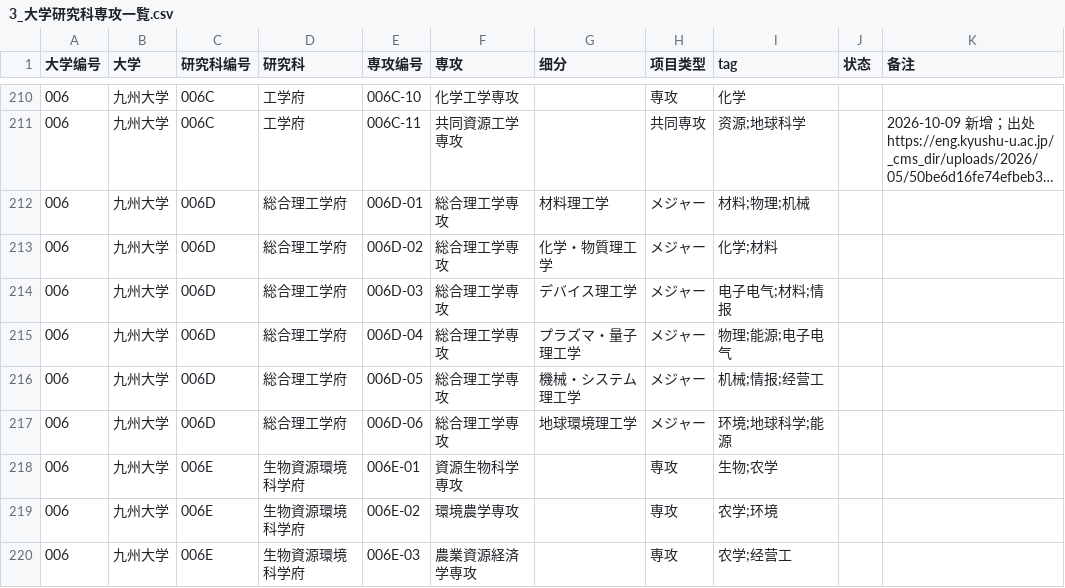
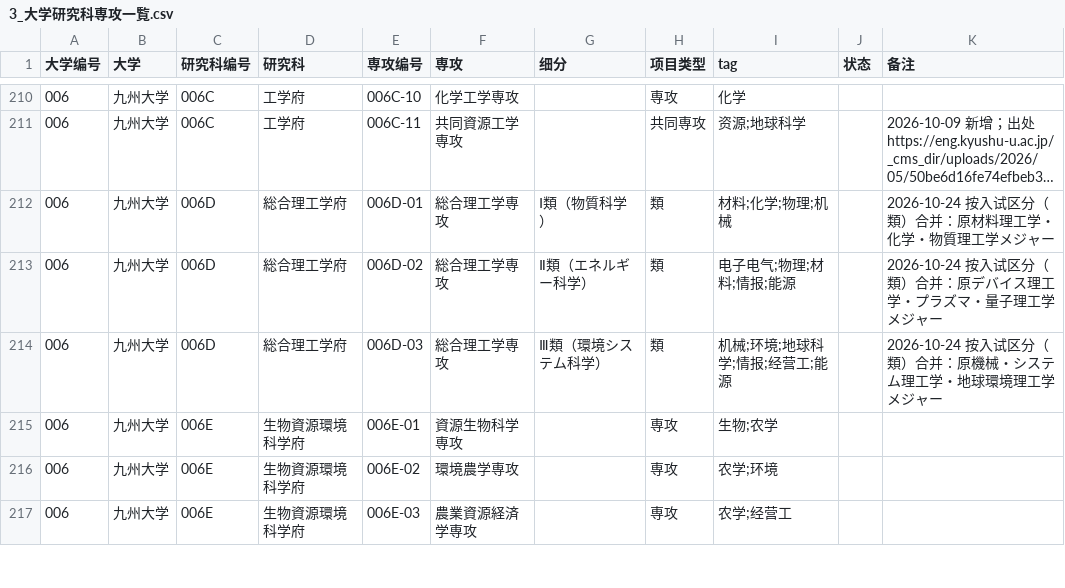
Before and after one commit to tokyoscitech-lgtm/demo, a CSV file: 3_大学研究科専攻一覧.csv, drawn as a sheet; only a part is shown, gaps mark what is left out; long unchanged cells end in …; the diff names each change by its address in the sheet, - before the commit and + after, or states it on an @@ line.

```diff
--- a/3_大学研究科専攻一覧.csv
+++ b/3_大学研究科専攻一覧.csv
-G212 (细分): 材料理工学
+G212 (细分): Ⅰ類（物質科学）
-H212:H214 (项目类型): メジャー
+H212:H214 (项目类型): 類
-I212 (tag): 材料;物理;机械
+I212 (tag): 材料;化学;物理;机械
-K212 (备注): (empty)
+K212 (备注): 2026-10-24 按入试区分（類）合并：原材料理工学・化学・物質理工学メジャー
-G213 (细分): 化学・物質理工学
+G213 (细分): Ⅱ類（エネルギー科学）
-I213 (tag): 化学;材料
+I213 (tag): 电子电气;物理;材料;情报;能源
-K213 (备注): (empty)
+K213 (备注): 2026-10-24 按入试区分（類）合并：原デバイス理工学・プラズマ・量子理工学メジャー
-G214 (细分): デバイス理工学
+G214 (细分): Ⅲ類（環境システム科学）
-I214 (tag): 电子电气;材料;情报
+I214 (tag): 机械;环境;地球科学;情报;经营工;能源
-K214 (备注): (empty)
+K214 (备注): 2026-10-24 按入试区分（類）合并：原機械・システム理工学・地球環境理工学メジャー
-row 215: 006 | 九州大学 | 006D | 総合理工学府 | 006D-04 | 総合理工学専攻 | プラズマ・量子理工学 | メジャー | 物理;能源;电子电气
-row 216: 006 | 九州大学 | 006D | 総合理工学府 | 006D-05 | 総合理工学専攻 | 機械・システム理工学 | メジャー | 机械;情报;经营工
-row 217: 006 | 九州大学 | 006D | 総合理工学府 | 006D-06 | 総合理工学専攻 | 地球環境理工学 | メジャー | 环境;地球科学;能源
```
Also changed, not shown: 10 other files.
